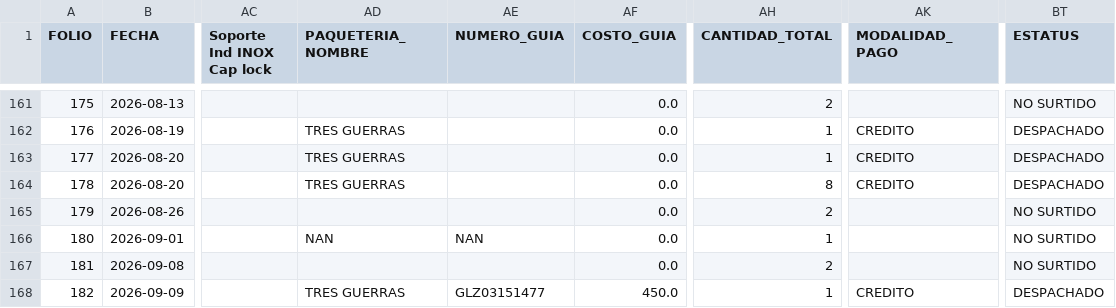
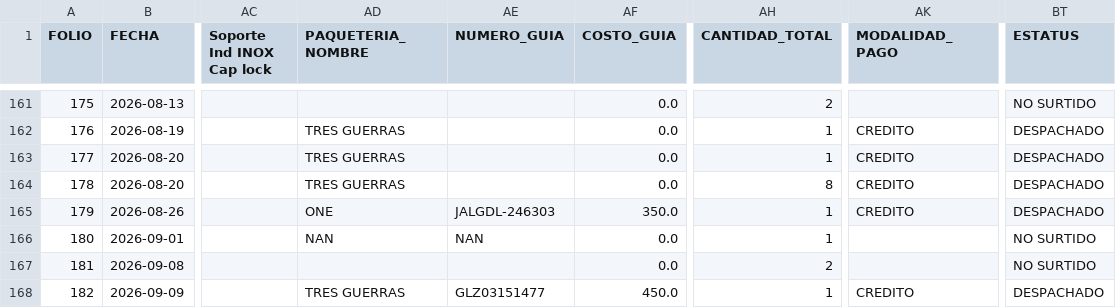
Before and after one commit to RH2026/nexion, a CSV file: muestras.csv, drawn as a sheet; only a part is shown, gaps mark what is left out; the diff names each change by its address in the sheet, - before the commit and + after, or states it on an @@ line.

Commit message:
Logistica Folio 179

```diff
--- a/muestras.csv
+++ b/muestras.csv
-AD165 (PAQUETERIA_NOMBRE): (empty)
+AD165 (PAQUETERIA_NOMBRE): ONE
-AE165 (NUMERO_GUIA): (empty)
+AE165 (NUMERO_GUIA): JALGDL-246303
-AF165 (COSTO_GUIA): 0.0
+AF165 (COSTO_GUIA): 350.0
-AH165 (CANTIDAD_TOTAL): 2
+AH165 (CANTIDAD_TOTAL): 1
-AK165 (MODALIDAD_PAGO): (empty)
+AK165 (MODALIDAD_PAGO): CREDITO
-BT165 (ESTATUS): NO SURTIDO
+BT165 (ESTATUS): DESPACHADO
```
